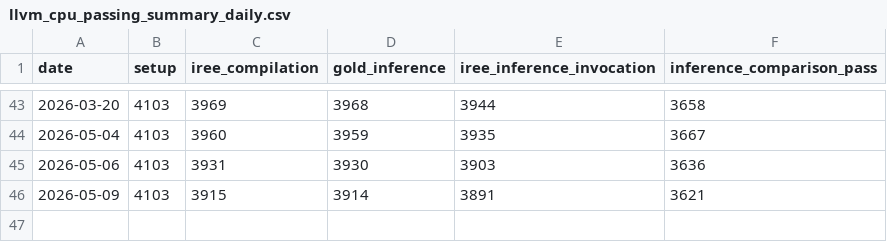
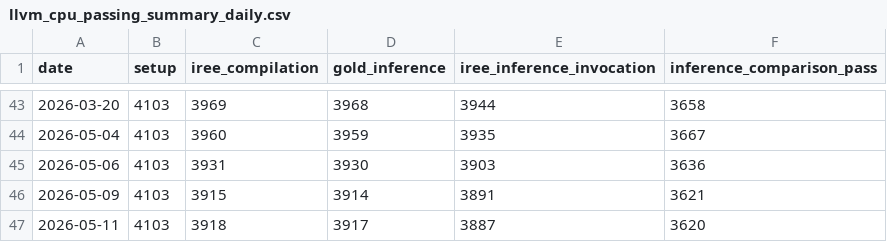
Before and after one commit to nod-ai/e2eamdshark-reports, a CSV file: track_test_data/llvm_cpu_passing_summary_daily.csv, drawn as a sheet; only a part is shown, gaps mark what is left out.

```diff
--- a/track_test_data/llvm_cpu_passing_summary_daily.csv
+++ b/track_test_data/llvm_cpu_passing_summary_daily.csv
@@ -46 +46,2 @@ date,setup,iree_compilation,gold_inference,iree_inference_invocation,inference_c
 2026-05-09,4103,3915,3914,3891,3621
+2026-05-11,4103,3918,3917,3887,3620
```
Also changed, not shown: track_test_data/rocm_passing_summary_daily.csv, 1 other file.
